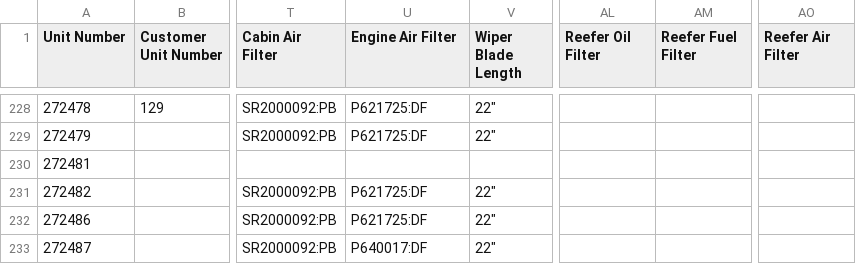
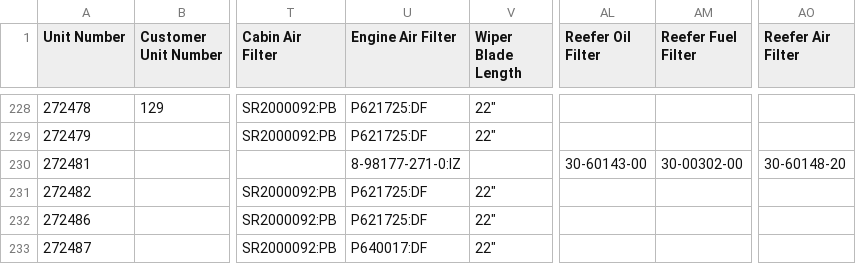
Before and after one commit to TuinderJ/personal-website, a CSV file: truck-data/database.csv, drawn as a sheet; only a part is shown, gaps mark what is left out; the diff names each change by its address in the sheet, - before the commit and + after, or states it on an @@ line.

Commit message:
truck update

```diff
--- a/truck-data/database.csv
+++ b/truck-data/database.csv
-U230 (Engine Air Filter): (empty)
+U230 (Engine Air Filter): 8-98177-271-0:IZ
-AL230 (Reefer Oil Filter): (empty)
+AL230 (Reefer Oil Filter): 30-60143-00
-AM230 (Reefer Fuel Filter): (empty)
+AM230 (Reefer Fuel Filter): 30-00302-00
-AO230 (Reefer Air Filter): (empty)
+AO230 (Reefer Air Filter): 30-60148-20
```
